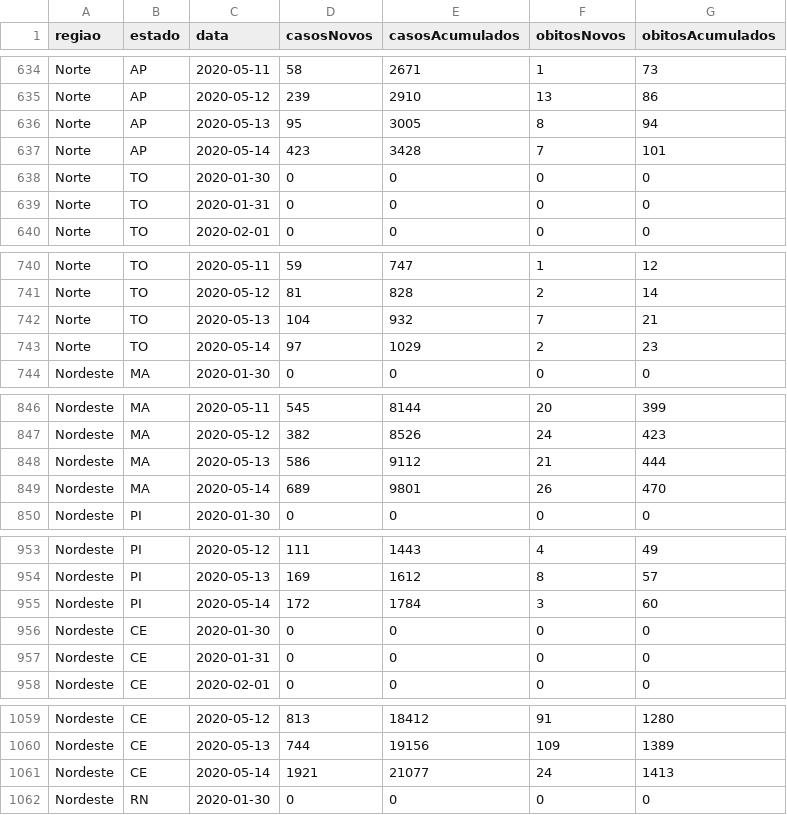
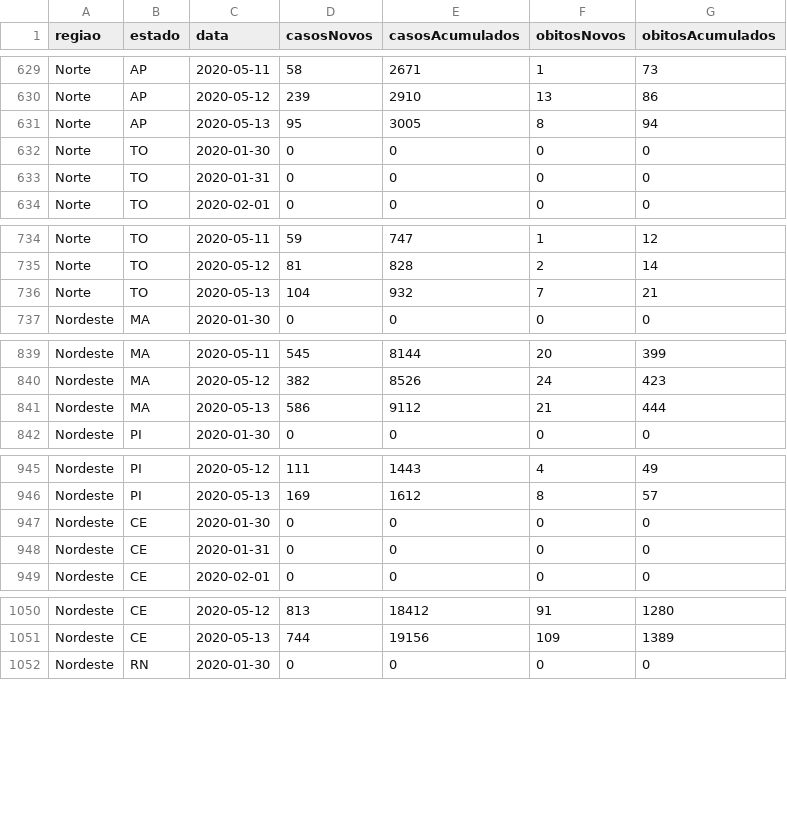
Before and after one commit to americocunhajr/COVID19RJ, a CSV file: Monitoramento/Brasil/2020-05-14/arquivo_geral.csv, drawn as a sheet; only a part is shown, gaps mark what is left out; the diff covers the shown part only.

```diff
--- a/Monitoramento/Brasil/2020-05-14/arquivo_geral.csv
+++ b/Monitoramento/Brasil/2020-05-14/arquivo_geral.csv
@@ -636,3 +631,2 @@ Norte,AP,2020-05-12,239,2910,13,86
 Norte,AP,2020-05-13,95,3005,8,94
-Norte,AP,2020-05-14,423,3428,7,101
 Norte,TO,2020-01-30,0,0,0,0
@@ -742,3 +736,2 @@ Norte,TO,2020-05-12,81,828,2,14
 Norte,TO,2020-05-13,104,932,7,21
-Norte,TO,2020-05-14,97,1029,2,23
 Nordeste,MA,2020-01-30,0,0,0,0
@@ -848,3 +841,2 @@ Nordeste,MA,2020-05-12,382,8526,24,423
 Nordeste,MA,2020-05-13,586,9112,21,444
-Nordeste,MA,2020-05-14,689,9801,26,470
 Nordeste,PI,2020-01-30,0,0,0,0
@@ -954,3 +946,2 @@ Nordeste,PI,2020-05-12,111,1443,4,49
 Nordeste,PI,2020-05-13,169,1612,8,57
-Nordeste,PI,2020-05-14,172,1784,3,60
 Nordeste,CE,2020-01-30,0,0,0,0
@@ -1060,3 +1051,2 @@ Nordeste,CE,2020-05-12,813,18412,91,1280
 Nordeste,CE,2020-05-13,744,19156,109,1389
-Nordeste,CE,2020-05-14,1921,21077,24,1413
 Nordeste,RN,2020-01-30,0,0,0,0
```
Also changed, not shown: 22 removed rows elsewhere in this file, 44 other files.
